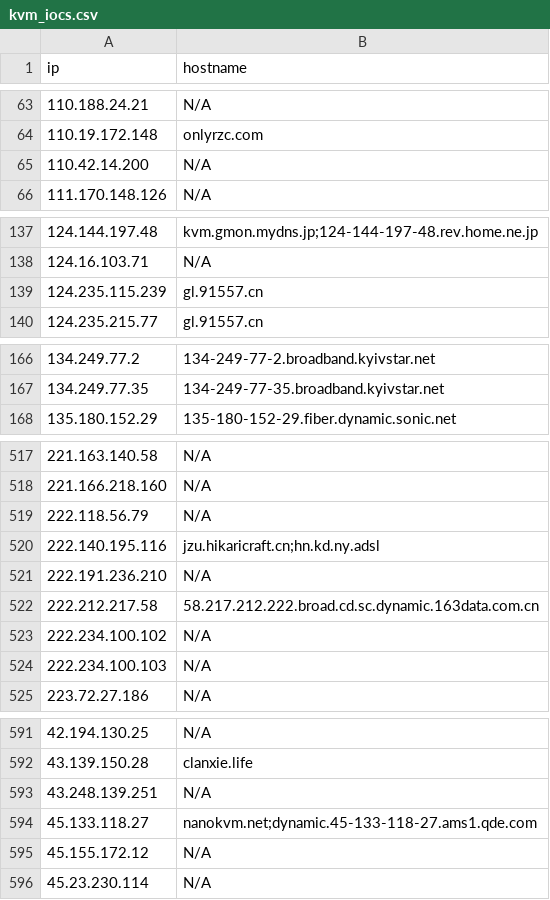
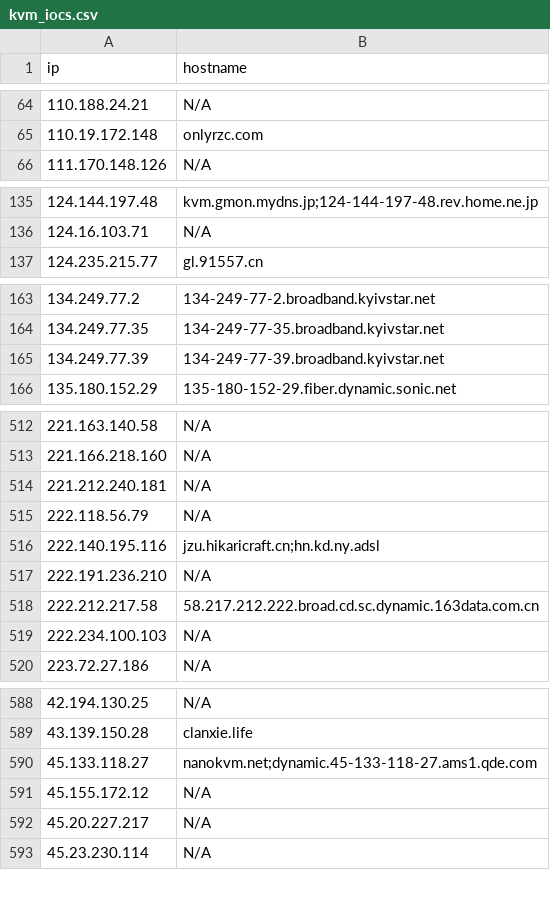
Before and after one commit to u5506878717-glitch/IP-KVM-IPs, a CSV file: kvm_iocs.csv, drawn as a sheet; only a part is shown, gaps mark what is left out; the diff covers the shown part only.

```diff
--- a/kvm_iocs.csv
+++ b/kvm_iocs.csv
@@ -64,3 +65,2 @@ ip,hostname
 110.19.172.148,onlyrzc.com
-110.42.14.200,N/A
 111.170.148.126,N/A
@@ -138,3 +136,2 @@ ip,hostname
 124.16.103.71,N/A
-124.235.115.239,gl.91557.cn
 124.235.215.77,gl.91557.cn
@@ -167,2 +164,3 @@ ip,hostname
 134.249.77.35,134-249-77-35.broadband.kyivstar.net
+134.249.77.39,134-249-77-39.broadband.kyivstar.net
 135.180.152.29,135-180-152-29.fiber.dynamic.sonic.net
@@ -518,2 +513,3 @@ ip,hostname
 221.166.218.160,N/A
+221.212.240.181,N/A
 222.118.56.79,N/A
@@ -522,3 +518,2 @@ ip,hostname
 222.212.217.58,58.217.212.222.broad.cd.sc.dynamic.163data.com.cn
-222.234.100.102,N/A
 222.234.100.103,N/A
@@ -592,5 +589,5 @@ ip,hostname
 43.139.150.28,clanxie.life
-43.248.139.251,N/A
 45.133.118.27,nanokvm.net;dynamic.45-133-118-27.ams1.qde.com
 45.155.172.12,N/A
+45.20.227.217,N/A
 45.23.230.114,N/A
```
Also changed, not shown: 16 added rows and 21 removed rows elsewhere in this file.
